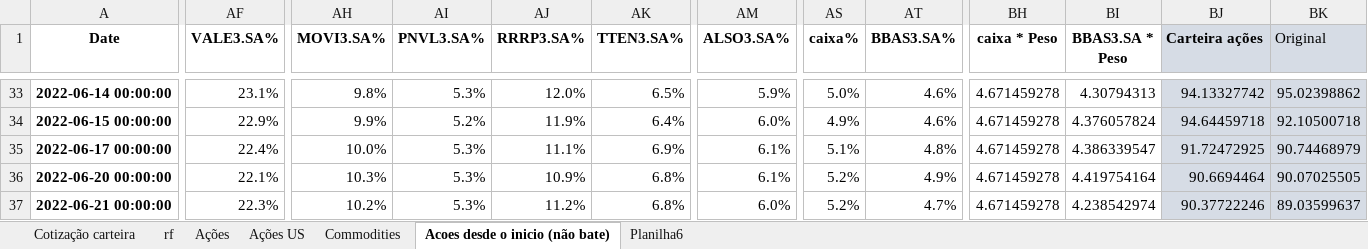
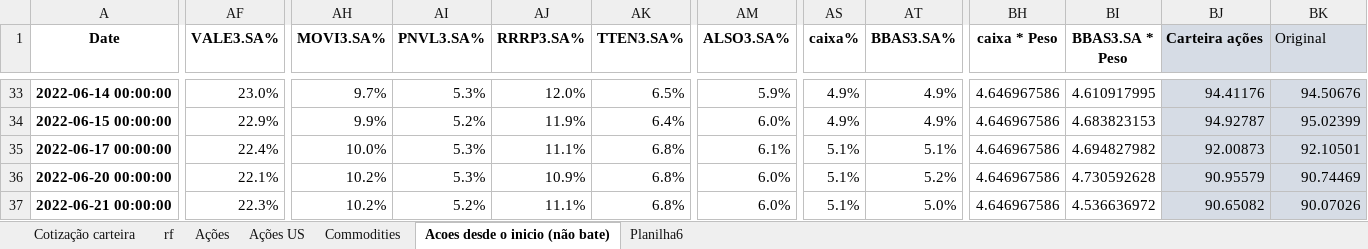
Before and after one commit to lambdavar/hub-do-investidor, an Excel workbook: resultados/Cotizacao por excel.xlsx, sheet Acoes desde o inicio (não bate), drawn as a sheet; only a part is shown, gaps mark what is left out; values as stored, in another font and other column widths than the file's, no borders; the diff covers the shown part only; the diff names each change by its address in the sheet, - before the commit and + after, or states it on an @@ line.

```diff
--- a/resultados/Cotizacao por excel.xlsx (sheet Acoes desde o inicio (não bate))
+++ b/resultados/Cotizacao por excel.xlsx (sheet Acoes desde o inicio (não bate))
-AF33 (VALE3.SA%): 23.1%
+AF33 (VALE3.SA%): 23.0%
-AH33 (MOVI3.SA%): 9.8%
+AH33 (MOVI3.SA%): 9.7%
-AS33 (caixa%): 5.0%
+AS33 (caixa%): 4.9%
-AT33:AT34 (BBAS3.SA%): 4.6%
+AT33:AT34 (BBAS3.SA%): 4.9%
-BH33:BH37 (caixa * Peso): 4.671459278
+BH33:BH37 (caixa * Peso): 4.646967586
-BI33 (BBAS3.SA * Peso): 4.30794313
+BI33 (BBAS3.SA * Peso): 4.610917995
-BJ33 (Carteira ações): 94.13327742
+BJ33 (Carteira ações): 94.41176
-BK33 (Original): 95.02398862
+BK33 (Original): 94.50676
-BI34 (BBAS3.SA * Peso): 4.376057824
+BI34 (BBAS3.SA * Peso): 4.683823153
-BJ34 (Carteira ações): 94.64459718
+BJ34 (Carteira ações): 94.92787
-BK34 (Original): 92.10500718
+BK34 (Original): 95.02399
-AK35 (TTEN3.SA%): 6.9%
+AK35 (TTEN3.SA%): 6.8%
-AT35 (BBAS3.SA%): 4.8%
+AT35 (BBAS3.SA%): 5.1%
-BI35 (BBAS3.SA * Peso): 4.386339547
+BI35 (BBAS3.SA * Peso): 4.694827982
-BJ35 (Carteira ações): 91.72472925
+BJ35 (Carteira ações): 92.00873
-BK35 (Original): 90.74468979
+BK35 (Original): 92.10501
-AH36 (MOVI3.SA%): 10.3%
+AH36 (MOVI3.SA%): 10.2%
-AM36 (ALSO3.SA%): 6.1%
+AM36 (ALSO3.SA%): 6.0%
-AS36:AS37 (caixa%): 5.2%
+AS36:AS37 (caixa%): 5.1%
-AT36 (BBAS3.SA%): 4.9%
+AT36 (BBAS3.SA%): 5.2%
-BI36 (BBAS3.SA * Peso): 4.419754164
+BI36 (BBAS3.SA * Peso): 4.730592628
-BJ36 (Carteira ações): 90.6694464
+BJ36 (Carteira ações): 90.95579
-BK36 (Original): 90.07025505
+BK36 (Original): 90.74469
-AI37 (PNVL3.SA%): 5.3%
+AI37 (PNVL3.SA%): 5.2%
-AJ37 (RRRP3.SA%): 11.2%
+AJ37 (RRRP3.SA%): 11.1%
-AT37 (BBAS3.SA%): 4.7%
+AT37 (BBAS3.SA%): 5.0%
-BI37 (BBAS3.SA * Peso): 4.238542974
+BI37 (BBAS3.SA * Peso): 4.536636972
-BJ37 (Carteira ações): 90.37722246
+BJ37 (Carteira ações): 90.65082
-BK37 (Original): 89.03599637
+BK37 (Original): 90.07026
```
Also changed, not shown: 153 edited cells elsewhere in this sheet, sheet Commodities, sheet rf, resultados/cotacoes acao US.xlsx, resultados/cotacoes acao.xlsx, 4 other files.
